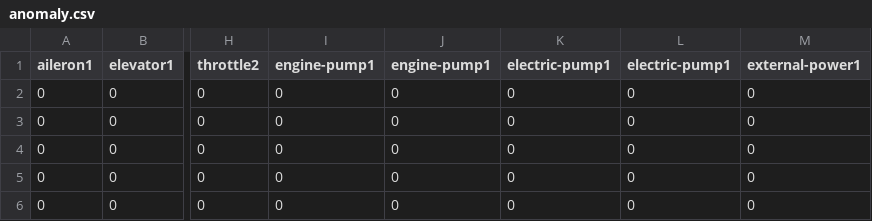
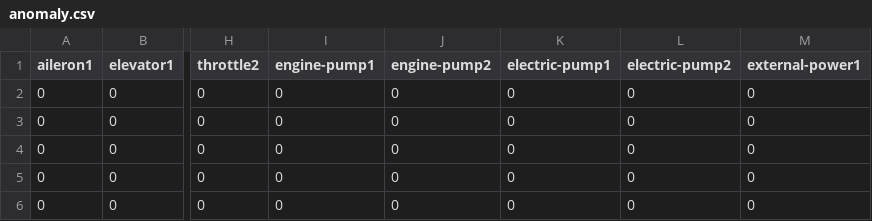
Before and after one commit to HadasBabayov/Anomaly-Detection-WebApp, a CSV file: Anomaly Detection WebApp/model/generatedFiles/anomaly.csv, drawn as a sheet; only a part is shown, gaps mark what is left out; the diff names each change by its address in the sheet, - before the commit and + after, or states it on an @@ line.

```diff
--- a/Anomaly Detection WebApp/model/generatedFiles/anomaly.csv
+++ b/Anomaly Detection WebApp/model/generatedFiles/anomaly.csv
-J1: engine-pump1
+J1: engine-pump2
-L1: electric-pump1
+L1: electric-pump2
```
Also changed, not shown: 8 other files.
